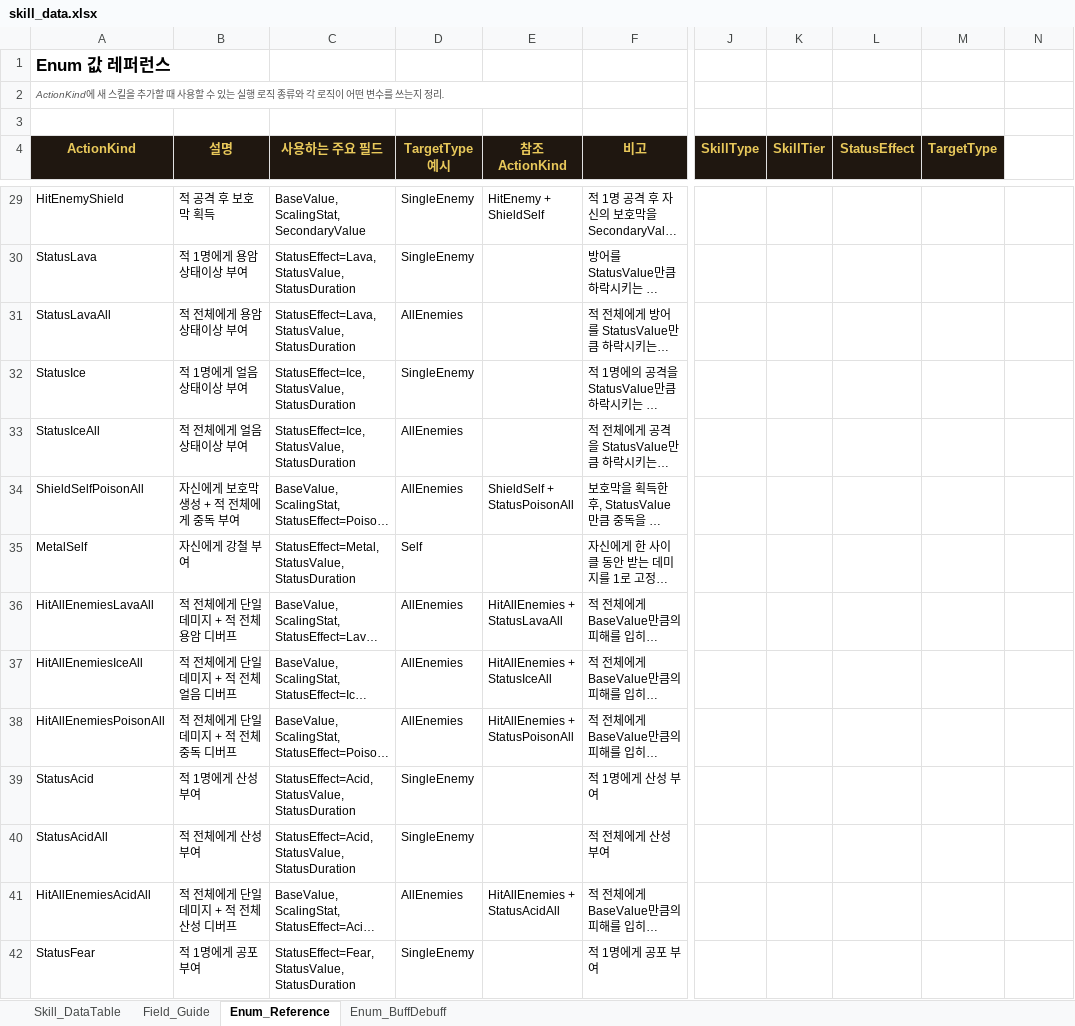
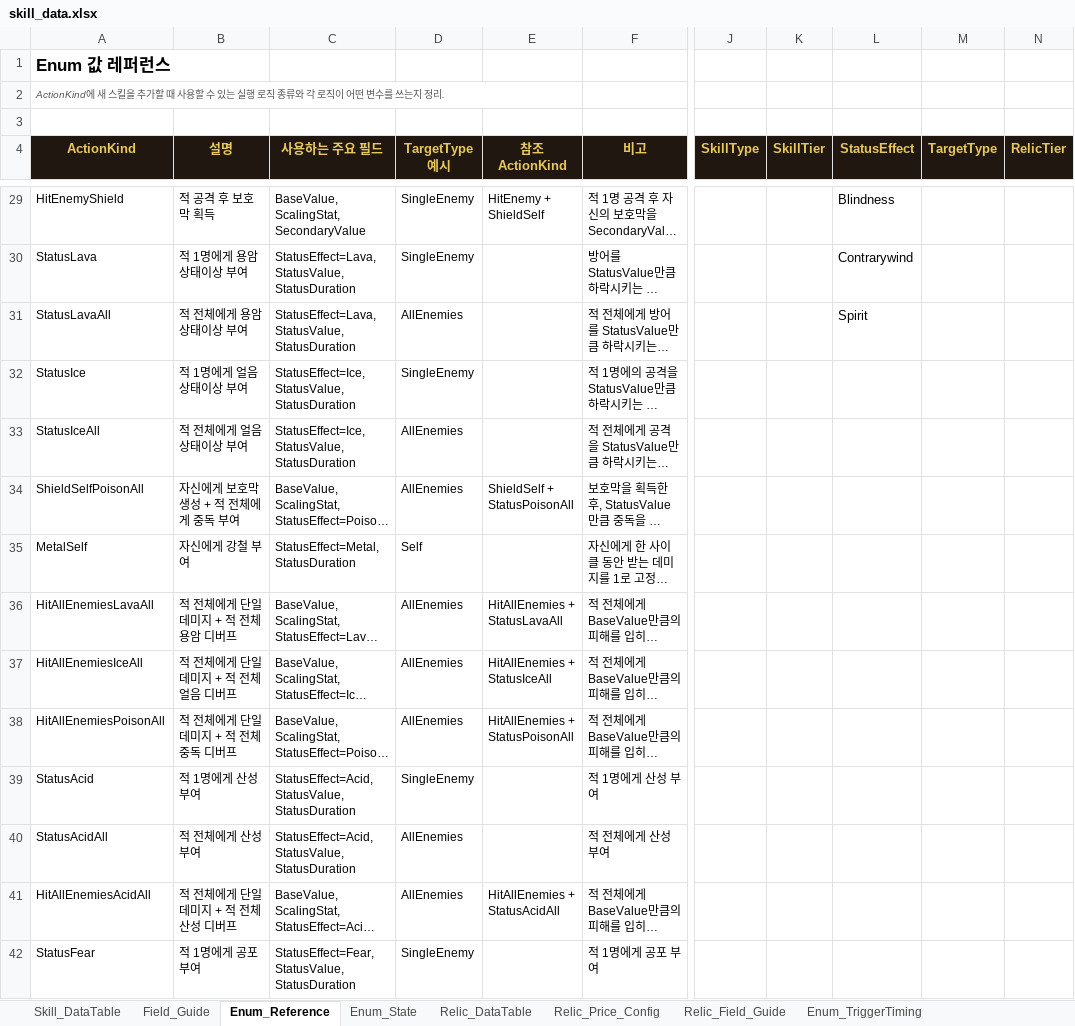
Before and after one commit to kshpt9043/Terminus, an Excel workbook: Data/skill_data.xlsx, sheet Enum_Reference, drawn as a sheet; only a part is shown, gaps mark what is left out; long unchanged cells end in …; values as stored, in another font and other column widths than the file's, no borders; the diff covers the shown part only; the diff names each change by its address in the sheet, - before the commit and + after, or states it on an @@ line.

```diff
--- a/Data/skill_data.xlsx (sheet Enum_Reference)
+++ b/Data/skill_data.xlsx (sheet Enum_Reference)
-sheet tab: Enum_BuffDebuff
+sheet tab: Enum_State
+sheet tab: Relic_DataTable
+sheet tab: Relic_Price_Config
+sheet tab: Relic_Field_Guide
+sheet tab: Enum_TriggerTiming
-N4: (empty)
+N4: RelicTier
-N4 fill: none
+N4 fill: #1F1710
-L29 (StatusEffect): (empty)
+L29 (StatusEffect): Blindness
-L30 (StatusEffect): (empty)
+L30 (StatusEffect): Contrarywind
-L31 (StatusEffect): (empty)
+L31 (StatusEffect): Spirit
-C35 (사용하는 주요 필드): StatusEffect=Metal, StatusValue, StatusDuration
+C35 (사용하는 주요 필드): StatusEffect=Metal, StatusDuration
-D40 (TargetType 예시): SingleEnemy
+D40 (TargetType 예시): AllEnemies
```
Also changed, not shown: 56 added rows, 8 removed rows, 118 edited cells and cell formats elsewhere in this sheet, sheet Skill_DataTable, sheet Enum_State, sheet Field_Guide, charts or pictures, Data/monster_data.xlsx, 36 other files.
